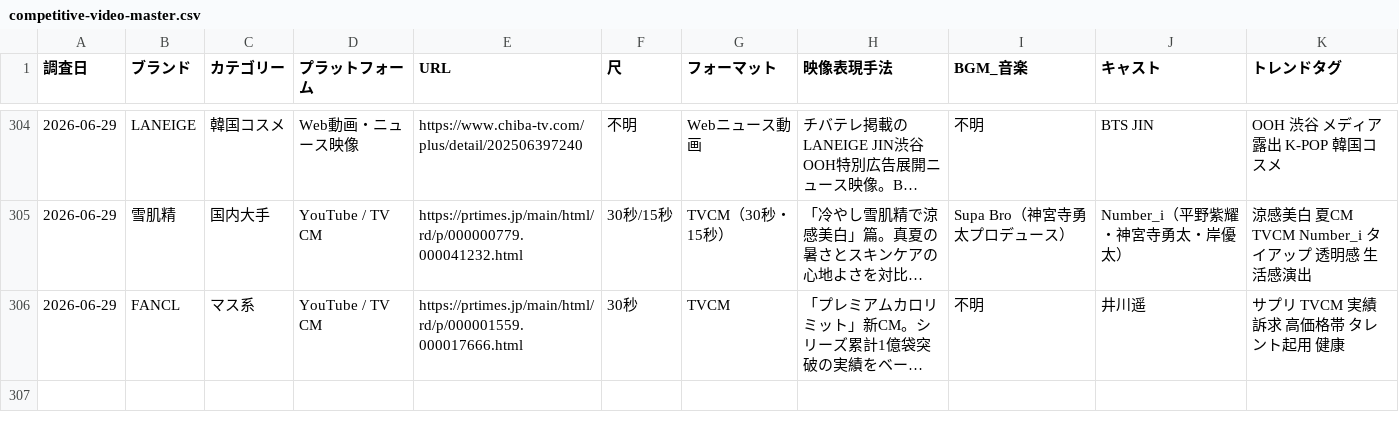
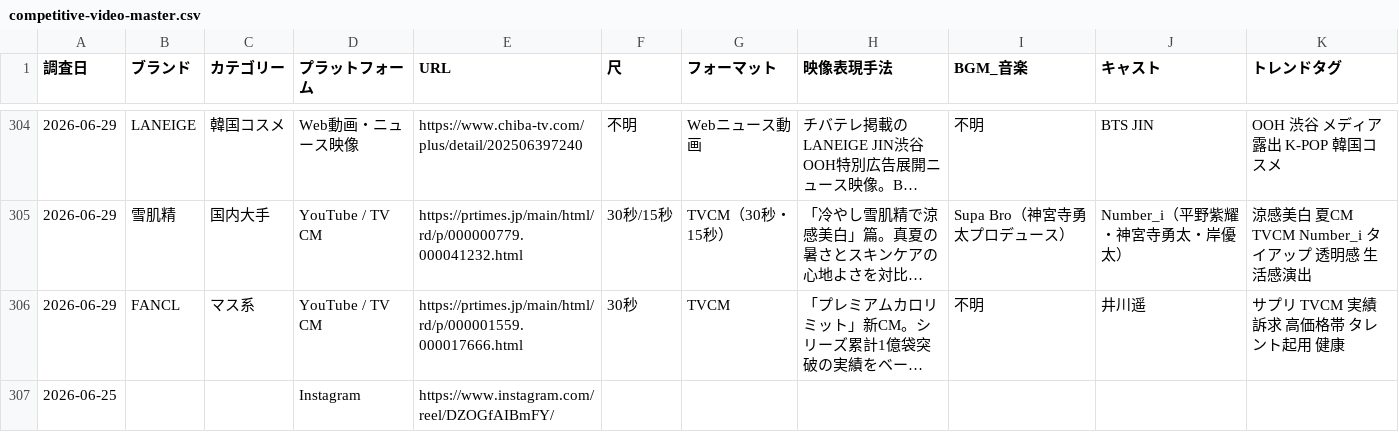
Before and after one commit to mizutani-yuta-git/claude-management, a CSV file: output/trends/competitive-video-master.csv, drawn as a sheet; only a part is shown, gaps mark what is left out; long unchanged cells end in …; the diff names each change by its address in the sheet, - before the commit and + after, or states it on an @@ line.

```diff
--- a/output/trends/competitive-video-master.csv
+++ b/output/trends/competitive-video-master.csv
+row 307: 2026-06-25 |  |  | Instagram | https://www.instagram.com/reel/DZOGfAIBmFY/
```
Also changed, not shown: 1 other file.
